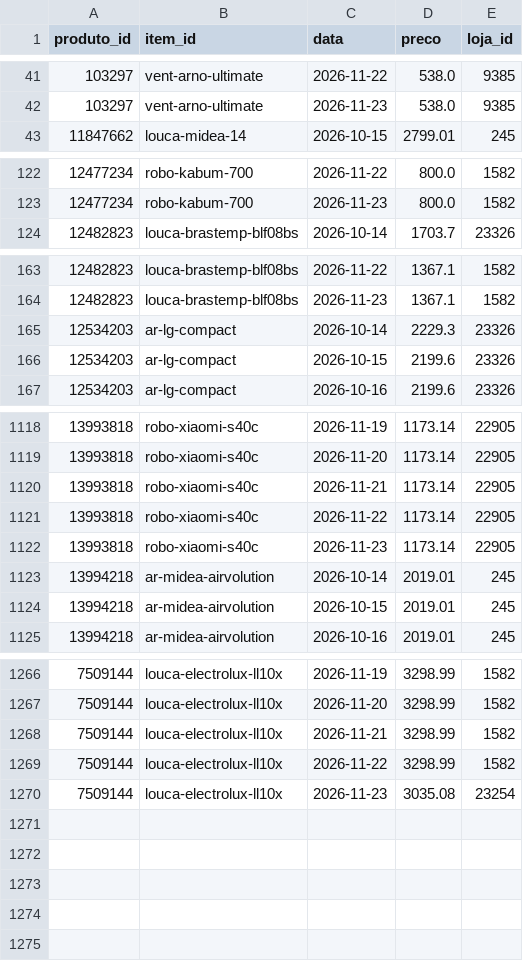
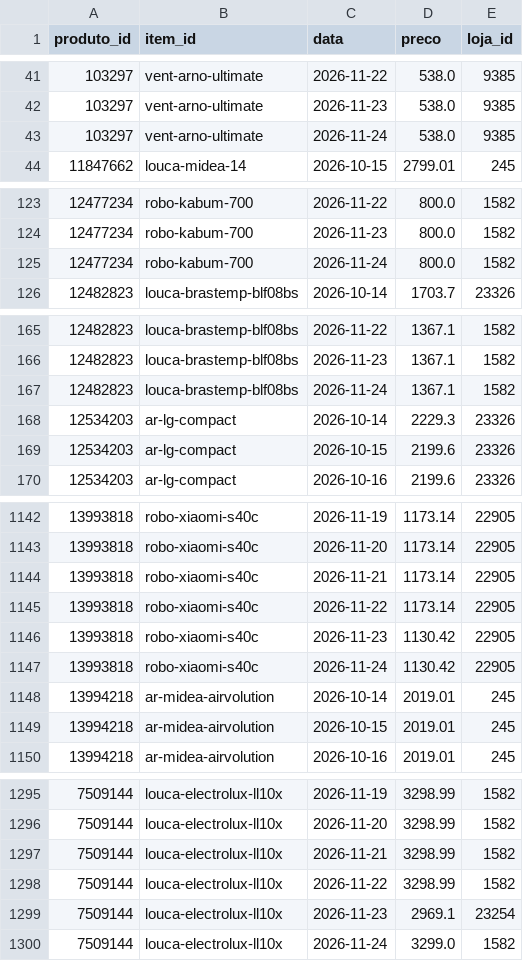
Before and after one commit to gvma/black-friday-scraping-mudanca, a CSV file: dados/historico.csv, drawn as a sheet; only a part is shown, gaps mark what is left out; the diff covers the shown part only.

```diff
--- a/dados/historico.csv
+++ b/dados/historico.csv
@@ -42,2 +42,3 @@
 103297;vent-arno-ultimate;2026-11-23;538.0;9385
+103297;vent-arno-ultimate;2026-11-24;538.0;9385
 11847662;louca-midea-14;2026-10-15;2799.01;245
@@ -123,2 +124,3 @@
 12477234;robo-kabum-700;2026-11-23;800.0;1582
+12477234;robo-kabum-700;2026-11-24;800.0;1582
 12482823;louca-brastemp-blf08bs;2026-10-14;1703.7;23326
@@ -164,2 +166,3 @@
 12482823;louca-brastemp-blf08bs;2026-11-23;1367.1;1582
+12482823;louca-brastemp-blf08bs;2026-11-24;1367.1;1582
 12534203;ar-lg-compact;2026-10-14;2229.3;23326
@@ -1121,3 +1145,4 @@
 13993818;robo-xiaomi-s40c;2026-11-22;1173.14;22905
-13993818;robo-xiaomi-s40c;2026-11-23;1173.14;22905
+13993818;robo-xiaomi-s40c;2026-11-23;1130.42;22905
+13993818;robo-xiaomi-s40c;2026-11-24;1130.42;22905
 13994218;ar-midea-airvolution;2026-10-14;2019.01;245
@@ -1269,2 +1298,3 @@
 7509144;louca-electrolux-ll10x;2026-11-22;3298.99;1582
-7509144;louca-electrolux-ll10x;2026-11-23;3035.08;23254
+7509144;louca-electrolux-ll10x;2026-11-23;2969.1;23254
+7509144;louca-electrolux-ll10x;2026-11-24;3299.0;1582
```
Also changed, not shown: 25 added rows and 7 edited cells elsewhere in this file, dados/resumo_atual.csv, 4 other files.
